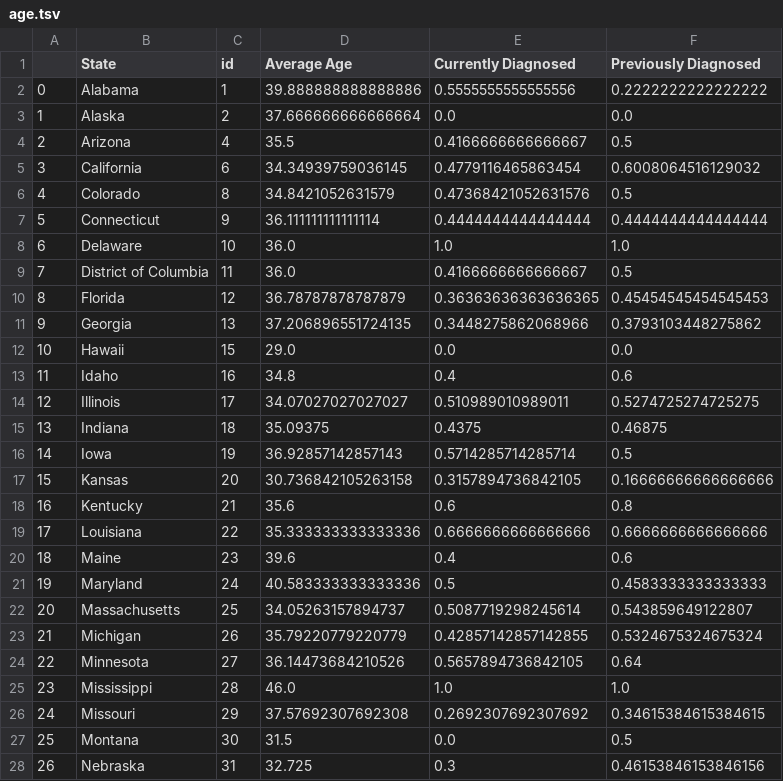
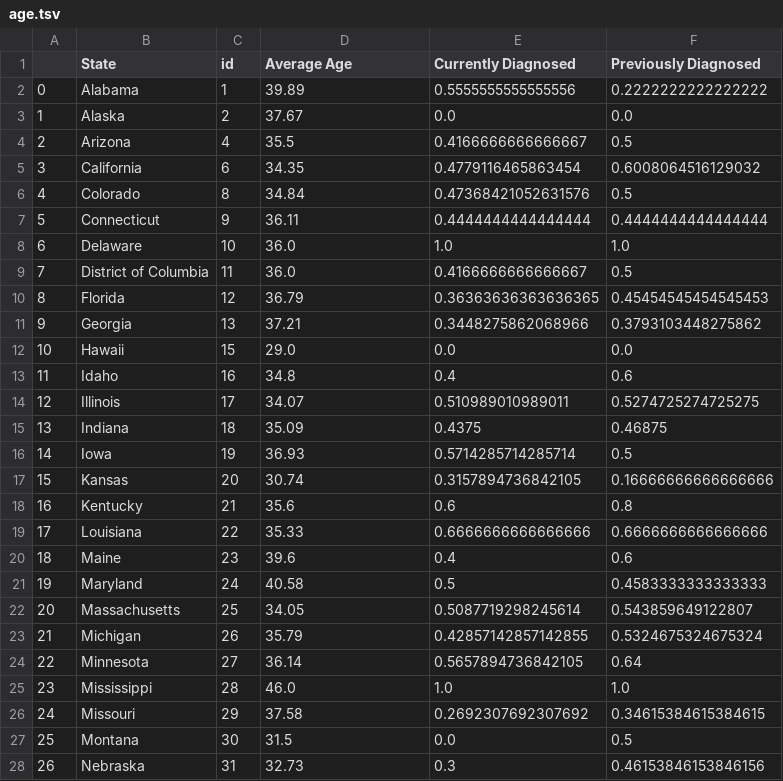
Before and after one commit to pranavmj94/datavis, a TSV file: age.tsv, drawn as a sheet; only a part is shown; the diff covers the shown part only.

Commit message:
Add files via upload

```diff
--- a/age.tsv
+++ b/age.tsv
@@ -1,28 +1,28 @@
 	State	id	Average Age	Currently Diagnosed	Previously Diagnosed
-0	Alabama	1	39.888888888888886	0.5555555555555556	0.2222222222222222
-1	Alaska	2	37.666666666666664	0.0	0.0
+0	Alabama	1	39.89	0.5555555555555556	0.2222222222222222
+1	Alaska	2	37.67	0.0	0.0
 2	Arizona	4	35.5	0.4166666666666667	0.5
-3	California	6	34.34939759036145	0.4779116465863454	0.6008064516129032
-4	Colorado	8	34.8421052631579	0.47368421052631576	0.5
-5	Connecticut	9	36.111111111111114	0.4444444444444444	0.4444444444444444
+3	California	6	34.35	0.4779116465863454	0.6008064516129032
+4	Colorado	8	34.84	0.47368421052631576	0.5
+5	Connecticut	9	36.11	0.4444444444444444	0.4444444444444444
 6	Delaware	10	36.0	1.0	1.0
 7	District of Columbia	11	36.0	0.4166666666666667	0.5
-8	Florida	12	36.78787878787879	0.36363636363636365	0.45454545454545453
-9	Georgia	13	37.206896551724135	0.3448275862068966	0.3793103448275862
+8	Florida	12	36.79	0.36363636363636365	0.45454545454545453
+9	Georgia	13	37.21	0.3448275862068966	0.3793103448275862
 10	Hawaii	15	29.0	0.0	0.0
 11	Idaho	16	34.8	0.4	0.6
-12	Illinois	17	34.07027027027027	0.510989010989011	0.5274725274725275
-13	Indiana	18	35.09375	0.4375	0.46875
-14	Iowa	19	36.92857142857143	0.5714285714285714	0.5
-15	Kansas	20	30.736842105263158	0.3157894736842105	0.16666666666666666
+12	Illinois	17	34.07	0.510989010989011	0.5274725274725275
+13	Indiana	18	35.09	0.4375	0.46875
+14	Iowa	19	36.93	0.5714285714285714	0.5
+15	Kansas	20	30.74	0.3157894736842105	0.16666666666666666
 16	Kentucky	21	35.6	0.6	0.8
-17	Louisiana	22	35.333333333333336	0.6666666666666666	0.6666666666666666
+17	Louisiana	22	35.33	0.6666666666666666	0.6666666666666666
 18	Maine	23	39.6	0.4	0.6
-19	Maryland	24	40.583333333333336	0.5	0.4583333333333333
-20	Massachusetts	25	34.05263157894737	0.5087719298245614	0.543859649122807
-21	Michigan	26	35.79220779220779	0.42857142857142855	0.5324675324675324
-22	Minnesota	27	36.14473684210526	0.5657894736842105	0.64
+19	Maryland	24	40.58	0.5	0.4583333333333333
+20	Massachusetts	25	34.05	0.5087719298245614	0.543859649122807
+21	Michigan	26	35.79	0.42857142857142855	0.5324675324675324
+22	Minnesota	27	36.14	0.5657894736842105	0.64
 23	Mississippi	28	46.0	1.0	1.0
-24	Missouri	29	37.57692307692308	0.2692307692307692	0.34615384615384615
+24	Missouri	29	37.58	0.2692307692307692	0.34615384615384615
 25	Montana	30	31.5	0.0	0.5
-26	Nebraska	31	32.725	0.3	0.46153846153846156
+26	Nebraska	31	32.73	0.3	0.46153846153846156
```
Also changed, not shown: 13 edited cells elsewhere in this file.
